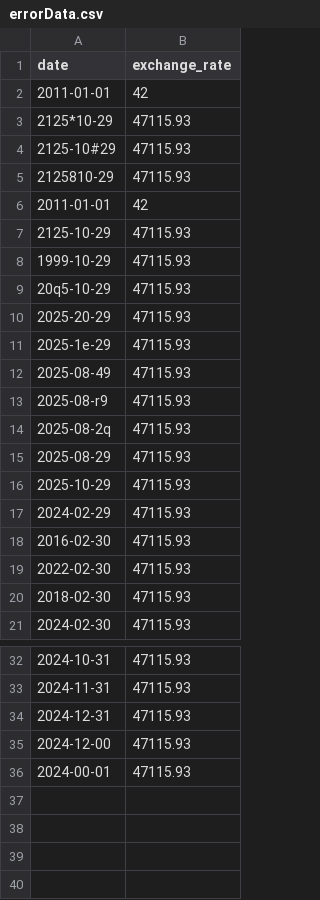
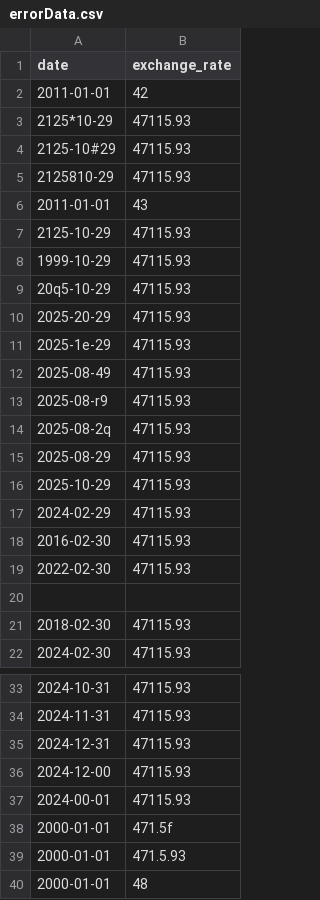
Before and after one commit to Benoilte/42_CPP, a CSV file: cpp_09/ex00/errorData.csv, drawn as a sheet; only a part is shown, gaps mark what is left out.

Commit message:
parse exchange rate

```diff
--- a/cpp_09/ex00/errorData.csv
+++ b/cpp_09/ex00/errorData.csv
@@ -5,3 +5,3 @@ date,exchange_rate
 2125810-29,47115.93
-2011-01-01,42
+2011-01-01,43
 2125-10-29,47115.93
@@ -19,2 +19,3 @@ date,exchange_rate
 2022-02-30,47115.93
+
 2018-02-30,47115.93
@@ -36 +37,4 @@ date,exchange_rate
 2024-00-01,47115.93
+2000-01-01,471.5f
+2000-01-01,471.5.93
+2000-01-01,48
```
Also changed, not shown: 4 other files.
